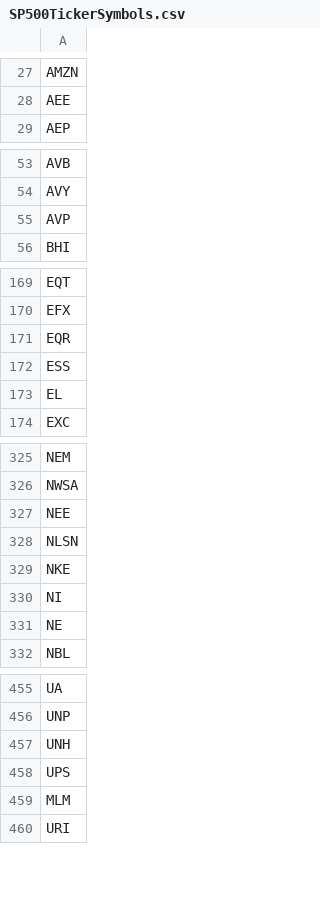
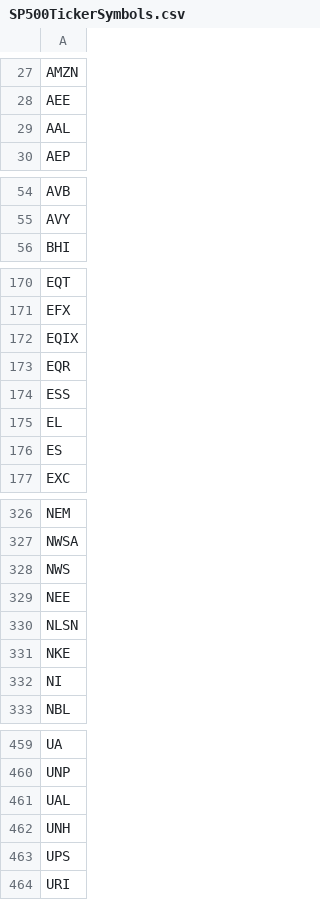
Before and after one commit to JuliaFinMetriX/EconDatasets.jl, a CSV file: data/SP500TickerSymbols.csv, drawn as a sheet; only a part is shown, gaps mark what is left out; the diff covers the shown part only.

```diff
--- a/data/SP500TickerSymbols.csv
+++ b/data/SP500TickerSymbols.csv
@@ -28,2 +28,3 @@ AMZN
 AEE
+AAL
 AEP
@@ -54,3 +55,2 @@ AVB
 AVY
-AVP
 BHI
@@ -170,2 +171,3 @@ EQT
 EFX
+EQIX
 EQR
@@ -173,2 +175,3 @@ ESS
 EL
+ES
 EXC
@@ -326,2 +327,3 @@ NEM
 NWSA
+NWS
 NEE
@@ -330,3 +332,2 @@ NKE
 NI
-NE
 NBL
@@ -456,5 +460,5 @@ UA
 UNP
+UAL
 UNH
 UPS
-MLM
 URI
```
Also changed, not shown: 16 added rows, 16 removed rows, 2 moved rows and 8 edited cells elsewhere in this file, 1 other file.
